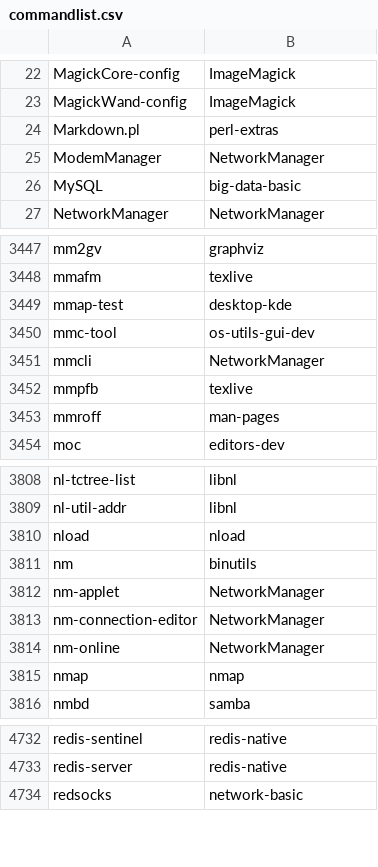
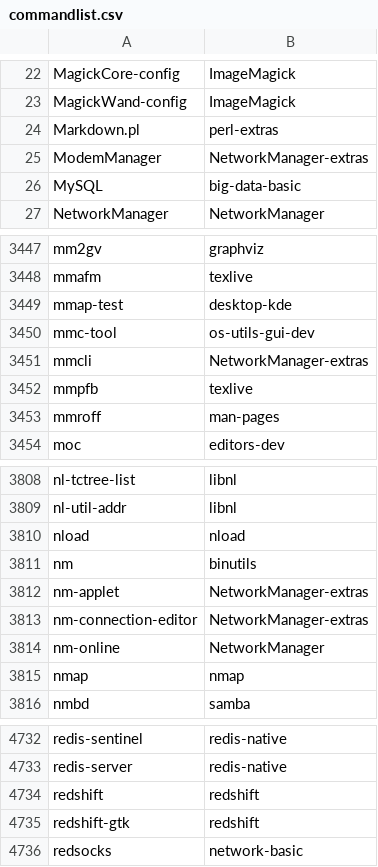
Before and after one commit to lebensterben/cnf, a CSV file: commandlist.csv, drawn as a sheet; only a part is shown, gaps mark what is left out.

Commit message:
update command list for 29280

```diff
--- a/commandlist.csv
+++ b/commandlist.csv
@@ -24,3 +24,3 @@ MagickWand-config	ImageMagick
 Markdown.pl	perl-extras
-ModemManager	NetworkManager
+ModemManager	NetworkManager-extras
 MySQL	big-data-basic
@@ -3450,3 +3450,3 @@ mmap-test	desktop-kde
 mmc-tool	os-utils-gui-dev
-mmcli	NetworkManager
+mmcli	NetworkManager-extras
 mmpfb	texlive
@@ -3811,4 +3811,4 @@ nload	nload
 nm	binutils
-nm-applet	NetworkManager
-nm-connection-editor	NetworkManager
+nm-applet	NetworkManager-extras
+nm-connection-editor	NetworkManager-extras
 nm-online	NetworkManager
@@ -4733,2 +4733,4 @@ redis-sentinel	redis-native
 redis-server	redis-native
+redshift	redshift
+redshift-gtk	redshift
 redsocks	network-basic
```
Also changed, not shown: 2 other files.
